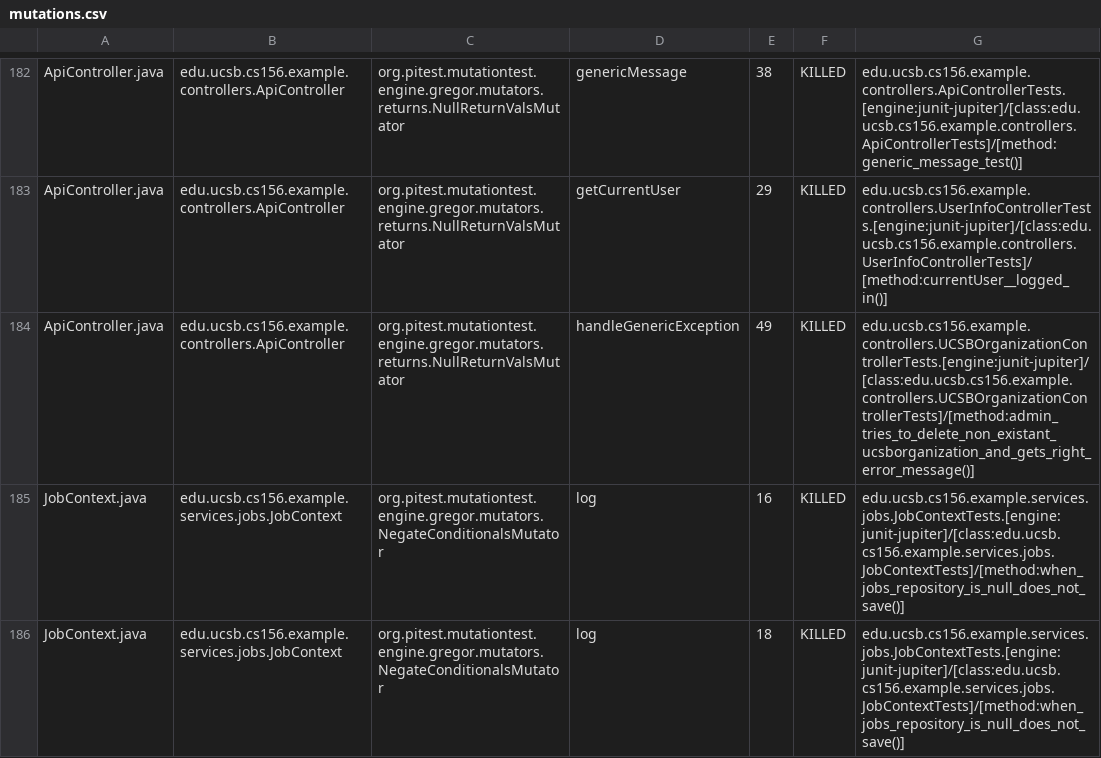
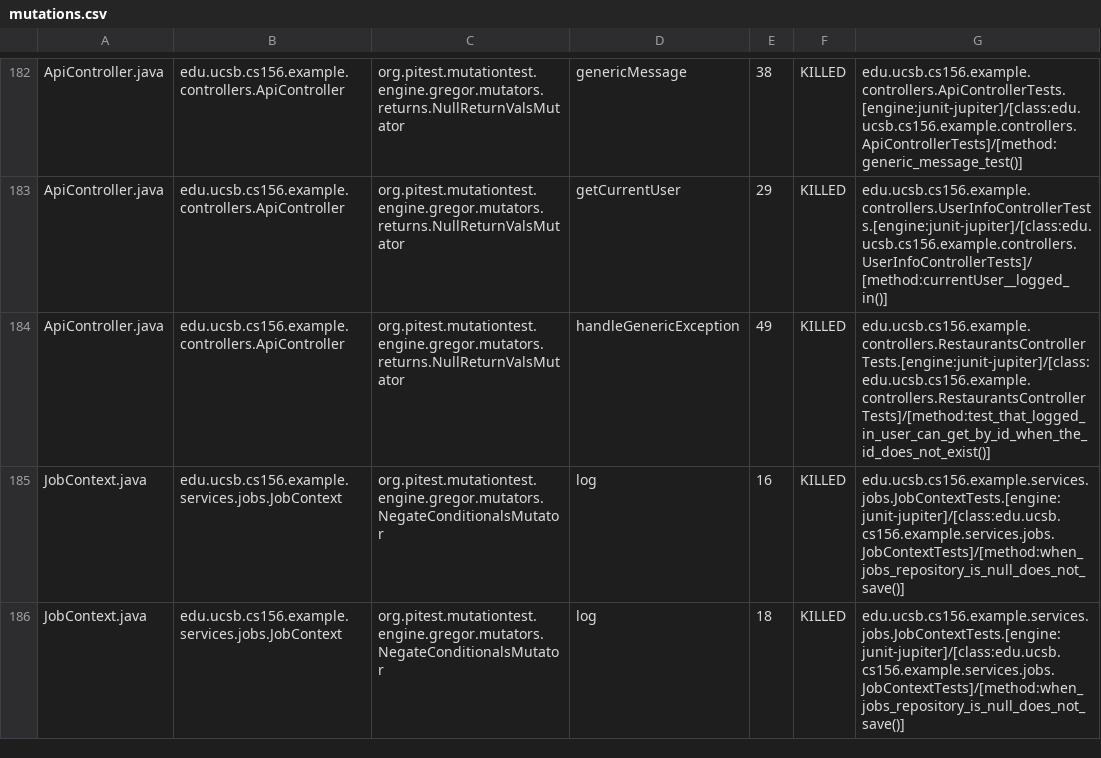
Before and after one commit to ucsb-cs156-s25/team02-s25-08, a CSV file: pitest/mutations.csv, drawn as a sheet; only a part is shown, gaps mark what is left out.

Commit message:
Deploying to gh-pages from @ ucsb-cs156-s25/team02-s25-08@99416d408bba4de02d5ab87753bac6f0f4187452 🚀

```diff
--- a/pitest/mutations.csv
+++ b/pitest/mutations.csv
@@ -183,3 +183,3 @@ ApiController.java,edu.ucsb.cs156.example.controllers.ApiController,org.pitest.m
 ApiController.java,edu.ucsb.cs156.example.controllers.ApiController,org.pitest.mutationtest.engine.gregor.mutators.returns.NullReturnValsMutator,getCurrentUser,29,KILLED,edu.ucsb.cs156.example.controllers.UserInfoControllerTests.[engine:junit-jupiter]/[class:edu.ucsb.cs156.example.controllers.UserInfoControllerTests]/[method:currentUser__logged_in()]
-ApiController.java,edu.ucsb.cs156.example.controllers.ApiController,org.pitest.mutationtest.engine.gregor.mutators.returns.NullReturnValsMutator,handleGenericException,49,KILLED,edu.ucsb.cs156.example.controllers.UCSBOrganizationControllerTests.[engine:junit-jupiter]/[class:edu.ucsb.cs156.example.controllers.UCSBOrganizationControllerTests]/[method:admin_tries_to_delete_non_existant_ucsborganization_and_gets_right_error_message()]
+ApiController.java,edu.ucsb.cs156.example.controllers.ApiController,org.pitest.mutationtest.engine.gregor.mutators.returns.NullReturnValsMutator,handleGenericException,49,KILLED,edu.ucsb.cs156.example.controllers.RestaurantsControllerTests.[engine:junit-jupiter]/[class:edu.ucsb.cs156.example.controllers.RestaurantsControllerTests]/[method:test_that_logged_in_user_can_get_by_id_when_the_id_does_not_exist()]
 JobContext.java,edu.ucsb.cs156.example.services.jobs.JobContext,org.pitest.mutationtest.engine.gregor.mutators.NegateConditionalsMutator,log,16,KILLED,edu.ucsb.cs156.example.services.jobs.JobContextTests.[engine:junit-jupiter]/[class:edu.ucsb.cs156.example.services.jobs.JobContextTests]/[method:when_jobs_repository_is_null_does_not_save()]
```
Also changed, not shown: 21 other files.
